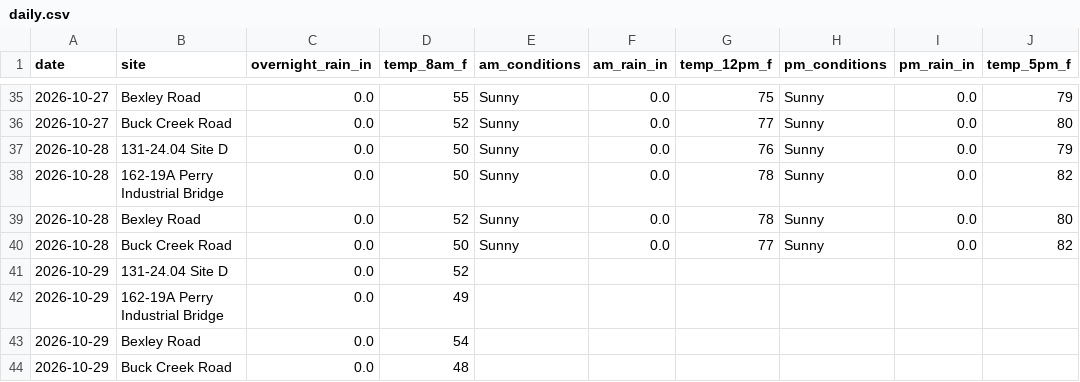
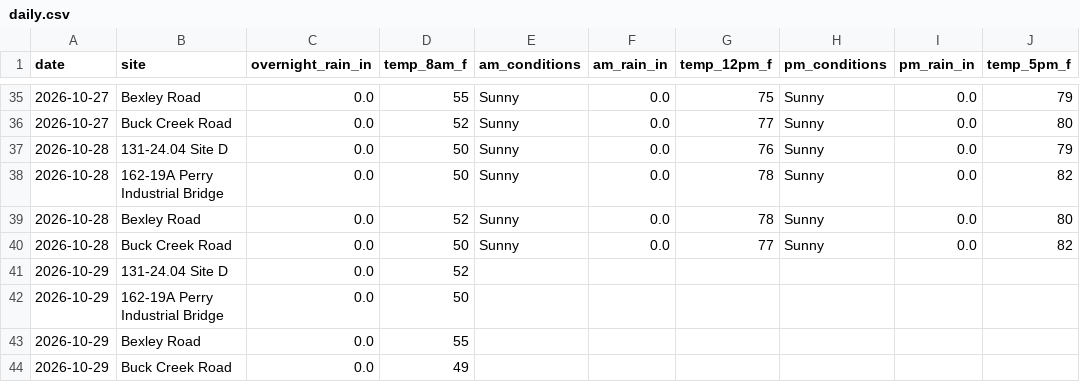
Before and after one commit to chazbreaux/twajobsiteweather, a CSV file: data/daily.csv, drawn as a sheet; only a part is shown, gaps mark what is left out.

```diff
--- a/data/daily.csv
+++ b/data/daily.csv
@@ -41,4 +41,4 @@ date,site,overnight_rain_in,temp_8am_f,am_conditions,am_rain_in,temp_12pm_f,pm_c
 2026-10-29,131-24.04 Site D,0.0,52,,,,,,
-2026-10-29,162-19A Perry Industrial Bridge,0.0,49,,,,,,
-2026-10-29,Bexley Road,0.0,54,,,,,,
-2026-10-29,Buck Creek Road,0.0,48,,,,,,
+2026-10-29,162-19A Perry Industrial Bridge,0.0,50,,,,,,
+2026-10-29,Bexley Road,0.0,55,,,,,,
+2026-10-29,Buck Creek Road,0.0,49,,,,,,
```
Also changed, not shown: 1 other file.
